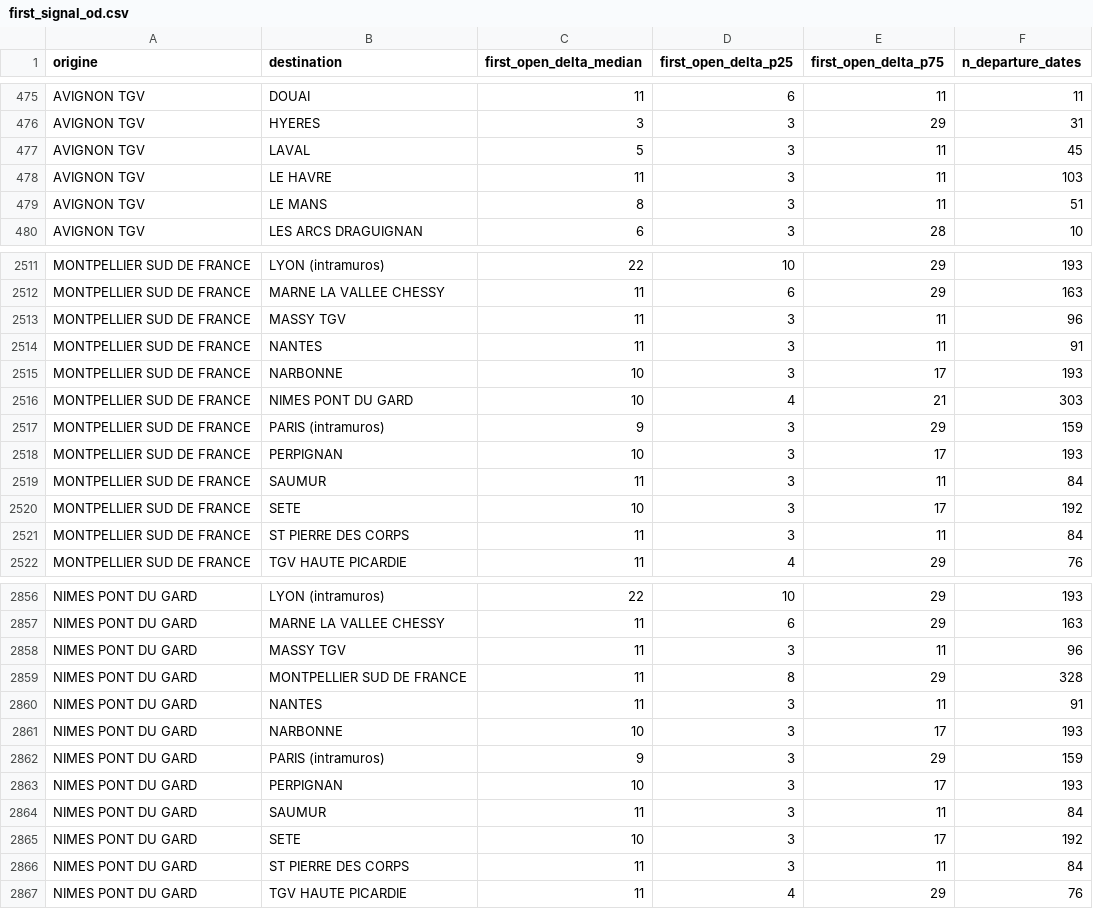
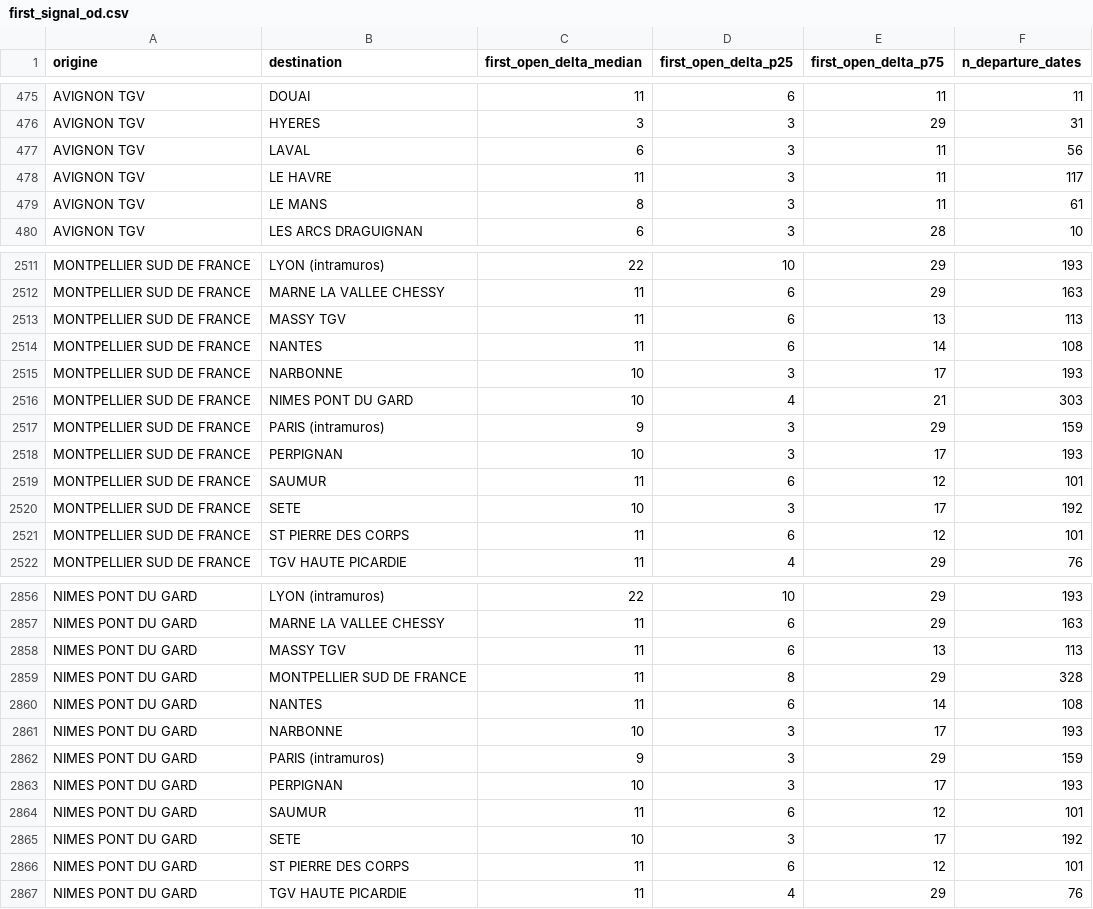
Before and after one commit to matteotoutain/ECM_2526_FinalProject, a CSV file: precomputed/first_signal_od.csv, drawn as a sheet; only a part is shown, gaps mark what is left out; the diff covers the shown part only.

```diff
--- a/precomputed/first_signal_od.csv
+++ b/precomputed/first_signal_od.csv
@@ -476,5 +476,5 @@ AVIGNON TGV,DOUAI,11,6,11,11
 AVIGNON TGV,HYERES,3,3,29,31
-AVIGNON TGV,LAVAL,5,3,11,45
-AVIGNON TGV,LE HAVRE,11,3,11,103
-AVIGNON TGV,LE MANS,8,3,11,51
+AVIGNON TGV,LAVAL,6,3,11,56
+AVIGNON TGV,LE HAVRE,11,3,11,117
+AVIGNON TGV,LE MANS,8,3,11,61
 AVIGNON TGV,LES ARCS DRAGUIGNAN,6,3,28,10
@@ -2512,4 +2512,4 @@ MONTPELLIER SUD DE FRANCE,LYON (intramuros),22,10,29,193
 MONTPELLIER SUD DE FRANCE,MARNE LA VALLEE CHESSY,11,6,29,163
-MONTPELLIER SUD DE FRANCE,MASSY TGV,11,3,11,96
-MONTPELLIER SUD DE FRANCE,NANTES,11,3,11,91
+MONTPELLIER SUD DE FRANCE,MASSY TGV,11,6,13,113
+MONTPELLIER SUD DE FRANCE,NANTES,11,6,14,108
 MONTPELLIER SUD DE FRANCE,NARBONNE,10,3,17,193
@@ -2518,5 +2518,5 @@ MONTPELLIER SUD DE FRANCE,PARIS (intramuros),9,3,29,159
 MONTPELLIER SUD DE FRANCE,PERPIGNAN,10,3,17,193
-MONTPELLIER SUD DE FRANCE,SAUMUR,11,3,11,84
+MONTPELLIER SUD DE FRANCE,SAUMUR,11,6,12,101
 MONTPELLIER SUD DE FRANCE,SETE,10,3,17,192
-MONTPELLIER SUD DE FRANCE,ST PIERRE DES CORPS,11,3,11,84
+MONTPELLIER SUD DE FRANCE,ST PIERRE DES CORPS,11,6,12,101
 MONTPELLIER SUD DE FRANCE,TGV HAUTE PICARDIE,11,4,29,76
@@ -2857,5 +2857,5 @@ NIMES PONT DU GARD,LYON (intramuros),22,10,29,193
 NIMES PONT DU GARD,MARNE LA VALLEE CHESSY,11,6,29,163
-NIMES PONT DU GARD,MASSY TGV,11,3,11,96
+NIMES PONT DU GARD,MASSY TGV,11,6,13,113
 NIMES PONT DU GARD,MONTPELLIER SUD DE FRANCE,11,8,29,328
-NIMES PONT DU GARD,NANTES,11,3,11,91
+NIMES PONT DU GARD,NANTES,11,6,14,108
 NIMES PONT DU GARD,NARBONNE,10,3,17,193
@@ -2863,5 +2863,5 @@ NIMES PONT DU GARD,PARIS (intramuros),9,3,29,159
 NIMES PONT DU GARD,PERPIGNAN,10,3,17,193
-NIMES PONT DU GARD,SAUMUR,11,3,11,84
+NIMES PONT DU GARD,SAUMUR,11,6,12,101
 NIMES PONT DU GARD,SETE,10,3,17,192
-NIMES PONT DU GARD,ST PIERRE DES CORPS,11,3,11,84
+NIMES PONT DU GARD,ST PIERRE DES CORPS,11,6,12,101
 NIMES PONT DU GARD,TGV HAUTE PICARDIE,11,4,29,76
```
Also changed, not shown: 96 edited cells elsewhere in this file, precomputed/first_signal_od/by_entity/JCSUDATL.csv, precomputed/proba_od/by_entity/JCSUDATL.csv, 6 other files.
